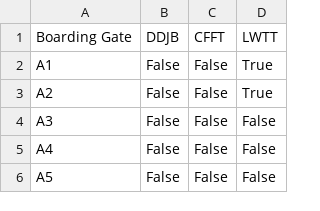
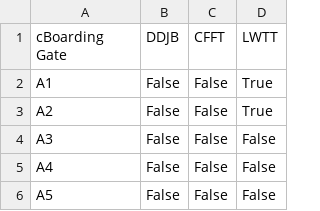
Before and after one commit to WanTong12/S10269730_PRG2Assignment, a CSV file: boardinggates.csv, drawn as a sheet; only a part is shown.

```diff
--- a/boardinggates.csv
+++ b/boardinggates.csv
@@ -1,2 +1,2 @@
-Boarding Gate,DDJB,CFFT,LWTT
+cBoarding Gate,DDJB,CFFT,LWTT
 A1,False,False,True
```
Also changed, not shown: 2 other files.
